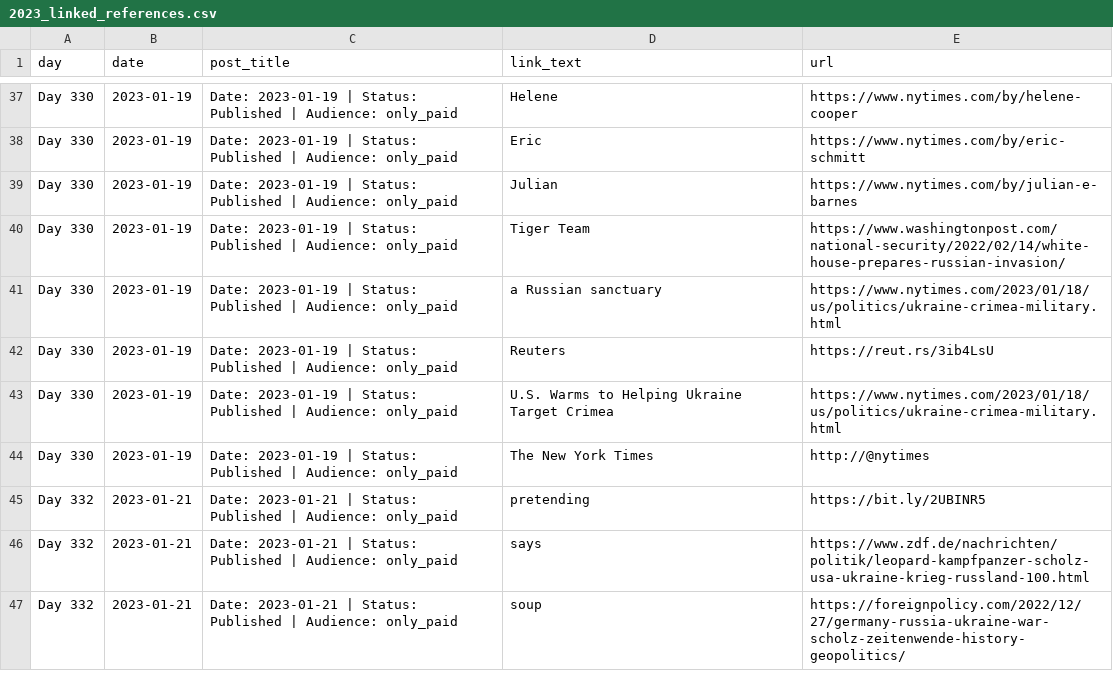
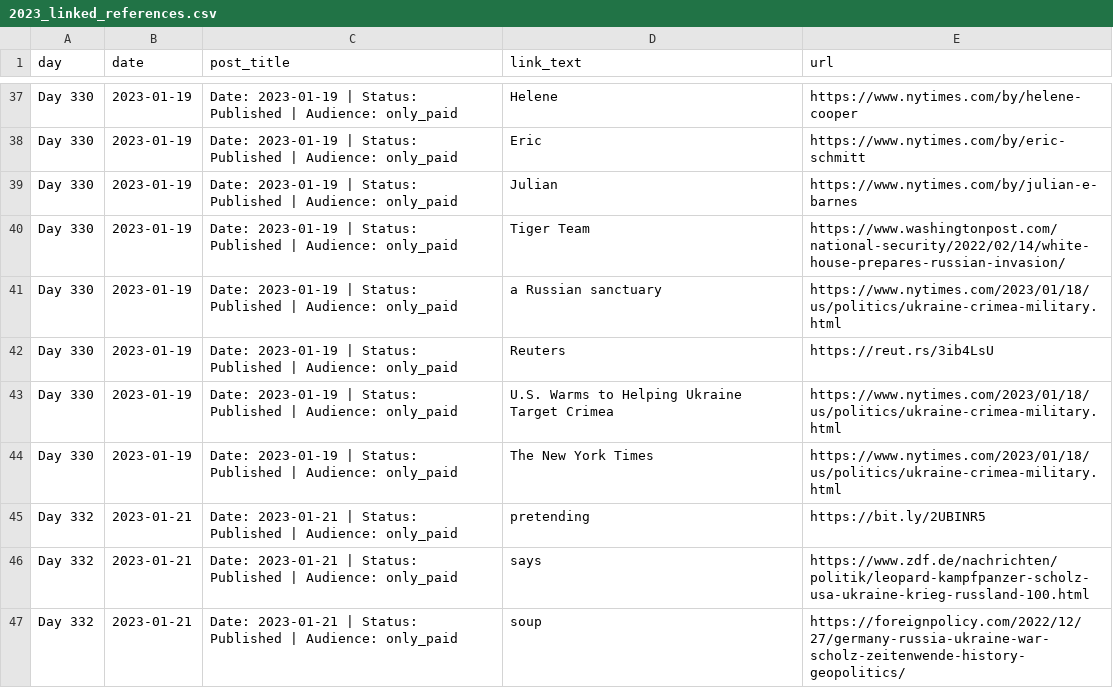
Before and after one commit to abdymok/substack_archive, a CSV file: working_set/2023_linked_references.csv, drawn as a sheet; only a part is shown, gaps mark what is left out.

Commit message:
Repair malformed NYT URL in 2023 linked references

```diff
--- a/working_set/2023_linked_references.csv
+++ b/working_set/2023_linked_references.csv
@@ -43,3 +43,3 @@
 "Day 330","2023-01-19","Date: 2023-01-19 | Status: Published | Audience: only_paid","U.S. Warms to Helping Ukraine Target Crimea","https://www.nytimes.com/2023/01/18/us/politics/ukraine-crimea-military.html"
-"Day 330","2023-01-19","Date: 2023-01-19 | Status: Published | Audience: only_paid","The New York Times","http://@nytimes"
+"Day 330","2023-01-19","Date: 2023-01-19 | Status: Published | Audience: only_paid","The New York Times","https://www.nytimes.com/2023/01/18/us/politics/ukraine-crimea-military.html"
 "Day 332","2023-01-21","Date: 2023-01-21 | Status: Published | Audience: only_paid","pretending","https://bit.ly/2UBINR5"
```
